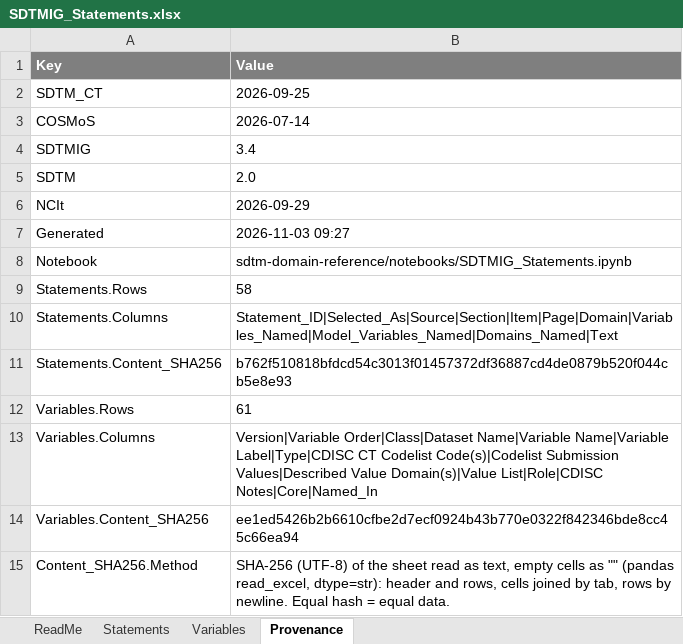
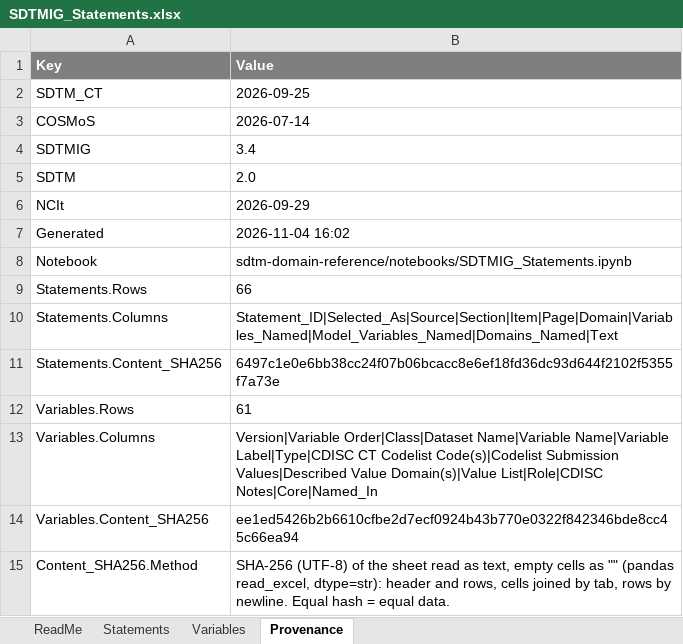
Before and after one commit to kerfors/cdisc-for-ai, an Excel workbook: sdtm-domain-reference/machine_actionable/SDTMIG_Statements.xlsx, sheet Provenance, drawn as a sheet; values as stored, in another font and other column widths than the file's, no borders; the diff names each change by its address in the sheet, - before the commit and + after, or states it on an @@ line.

```diff
--- a/sdtm-domain-reference/machine_actionable/SDTMIG_Statements.xlsx (sheet Provenance)
+++ b/sdtm-domain-reference/machine_actionable/SDTMIG_Statements.xlsx (sheet Provenance)
-B7 (Value): 2026-11-03 09:27
+B7 (Value): 2026-11-04 16:02
-B9 (Value): 58
+B9 (Value): 66
-B11 (Value): b762f510818bfdcd54c3013f01457372df36887cd4de0879b520f044cb5e8e93
+B11 (Value): 6497c1e0e6bb38cc24f07b06bcacc8e6ef18fd36dc93d644f2102f5355f7a73e
```
Also changed, not shown: sheet Statements, sheet ReadMe, 4 other files.
